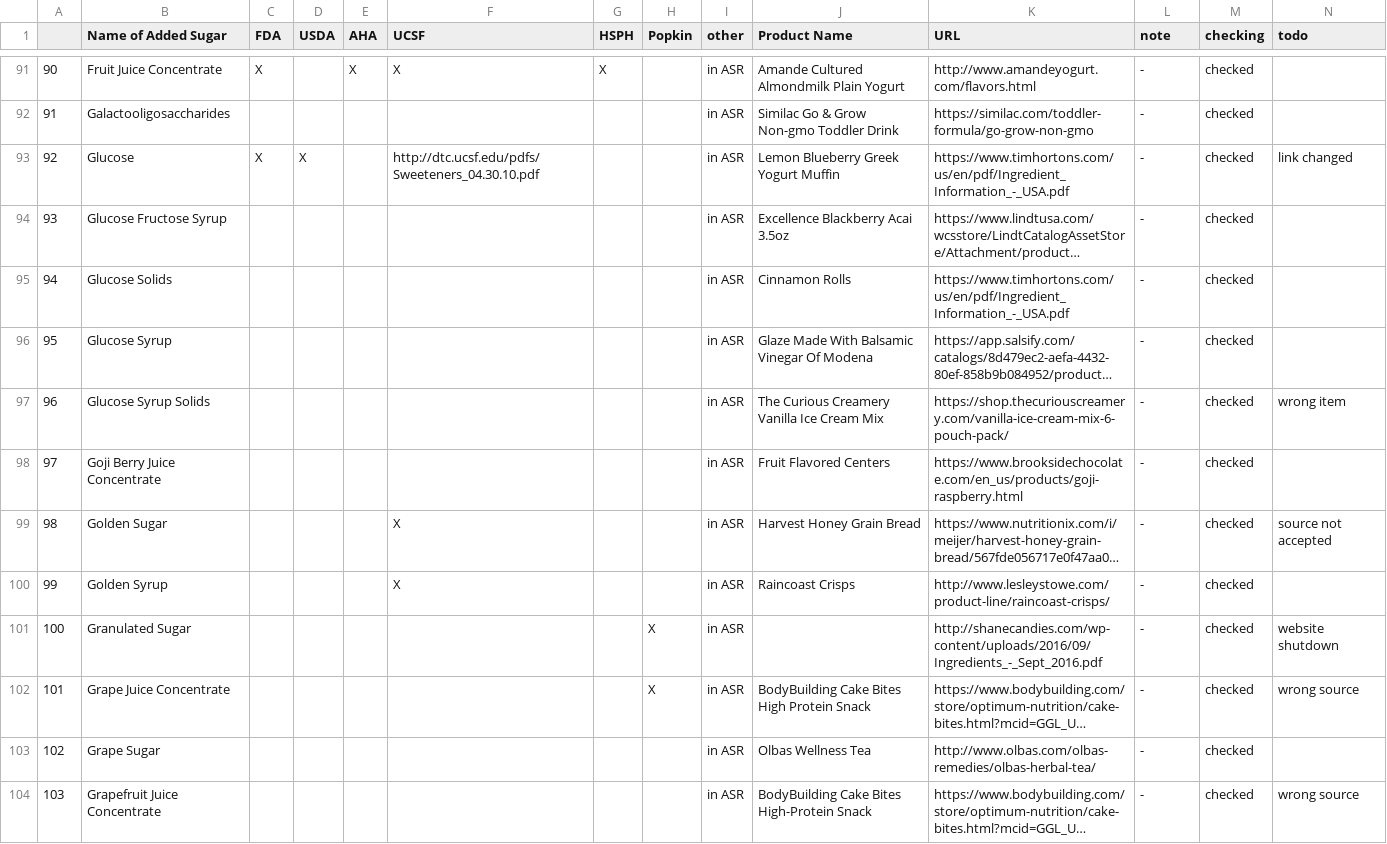
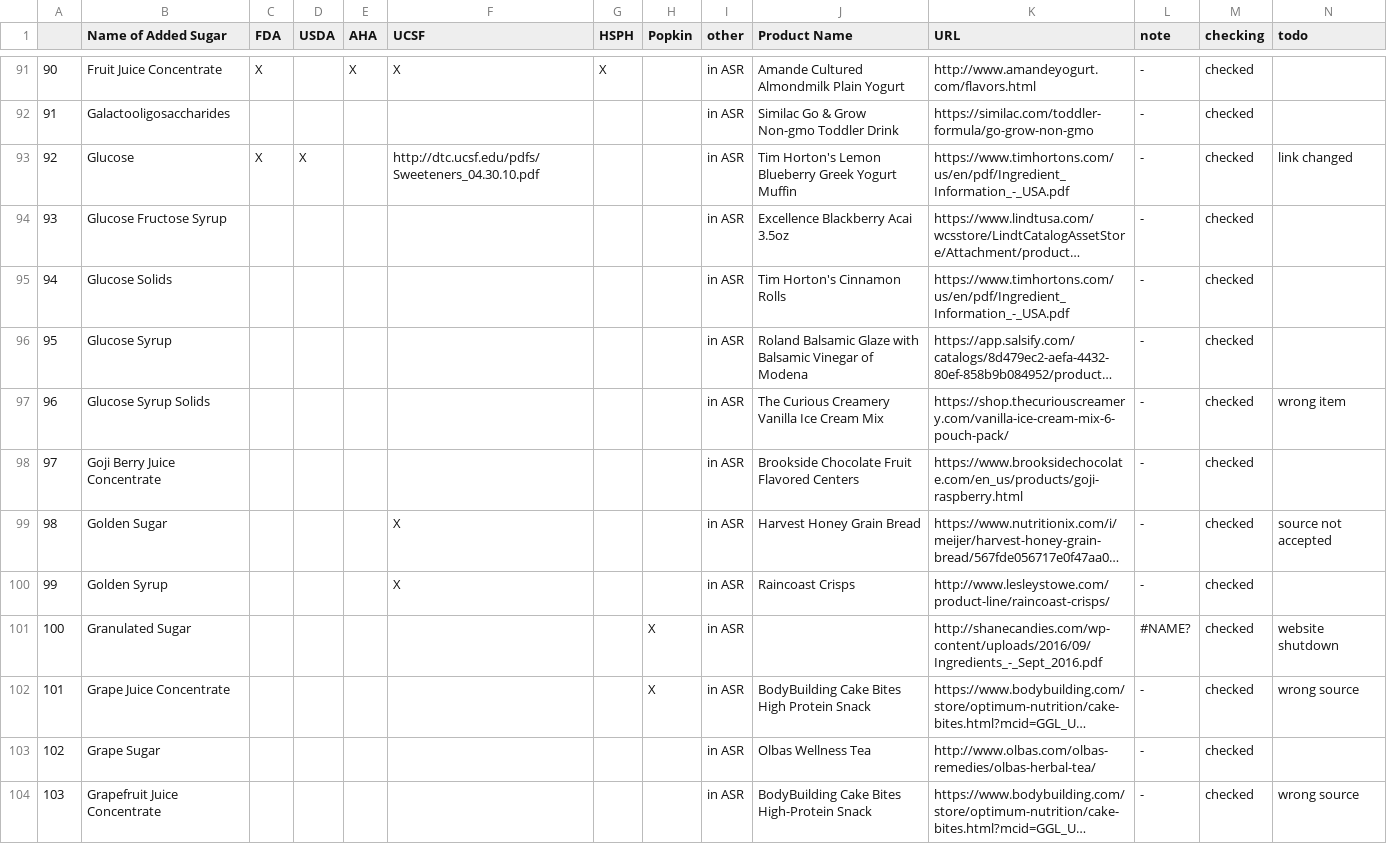
Before and after one commit to litianh765/asr, a CSV file: asr.csv, drawn as a sheet; only a part is shown, gaps mark what is left out; long unchanged cells end in …; the diff covers the shown part only; the diff names each change by its address in the sheet, - before the commit and + after, or states it on an @@ line.

Commit message:
include not working urls and product names

```diff
--- a/asr.csv
+++ b/asr.csv
-J93 (Product Name): Lemon Blueberry Greek Yogurt Muffin
+J93 (Product Name): Tim Horton's Lemon Blueberry Greek Yogurt Muffin
-J95 (Product Name): Cinnamon Rolls
+J95 (Product Name): Tim Horton's Cinnamon Rolls
-J96 (Product Name): Glaze Made With Balsamic Vinegar Of Modena
+J96 (Product Name): Roland Balsamic Glaze with Balsamic Vinegar of Modena
-J98 (Product Name): Fruit Flavored Centers
+J98 (Product Name): Brookside Chocolate Fruit Flavored Centers
-L101 (note): -
+L101 (note): #NAME?
```
Also changed, not shown: 43 edited cells elsewhere in this file.
